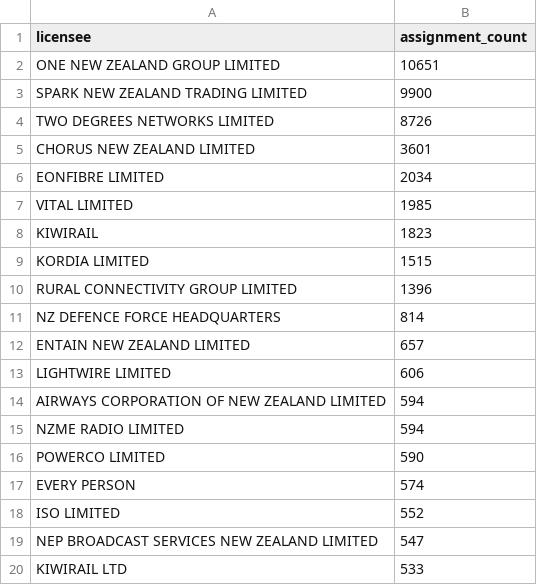
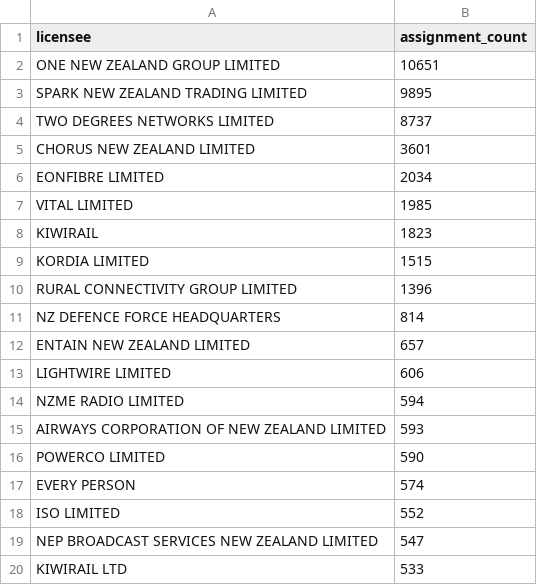
Before and after one commit to spectrumefficiencylimited/sel-current, a CSV file: silver/licensee_analytics.csv, drawn as a sheet; only a part is shown.

```diff
--- a/silver/licensee_analytics.csv
+++ b/silver/licensee_analytics.csv
@@ -2,4 +2,4 @@ licensee,assignment_count
 ONE NEW ZEALAND GROUP LIMITED,10651
-SPARK NEW ZEALAND TRADING LIMITED,9900
-TWO DEGREES NETWORKS LIMITED,8726
+SPARK NEW ZEALAND TRADING LIMITED,9895
+TWO DEGREES NETWORKS LIMITED,8737
 CHORUS NEW ZEALAND LIMITED,3601
@@ -13,4 +13,4 @@ ENTAIN NEW ZEALAND LIMITED,657
 LIGHTWIRE LIMITED,606
-AIRWAYS CORPORATION OF NEW ZEALAND LIMITED,594
 NZME RADIO LIMITED,594
+AIRWAYS CORPORATION OF NEW ZEALAND LIMITED,593
 POWERCO LIMITED,590
```
Also changed, not shown: 6 other files.
